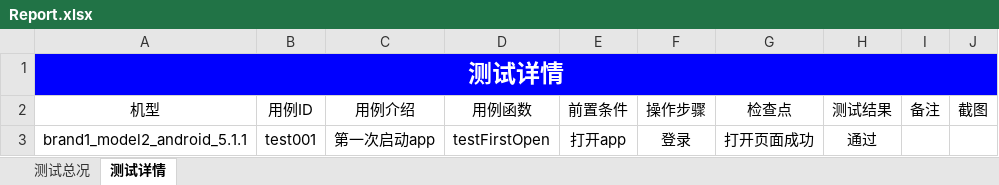
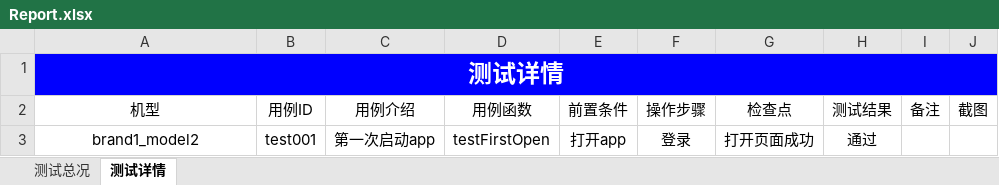
Before and after one commit to mcbobo/learngit, an Excel workbook: auto_appium/app_testProject/Report/Report.xlsx, sheet 测试详情, drawn as a sheet; values as stored, in another font and other column widths than the file's, no borders; the diff names each change by its address in the sheet, - before the commit and + after, or states it on an @@ line.

```diff
--- a/auto_appium/app_testProject/Report/Report.xlsx (sheet 测试详情)
+++ b/auto_appium/app_testProject/Report/Report.xlsx (sheet 测试详情)
-A3: brand1_model2_android_5.1.1
+A3: brand1_model2
```
Also changed, not shown: sheet 测试总况, charts or pictures, 19 other files.
